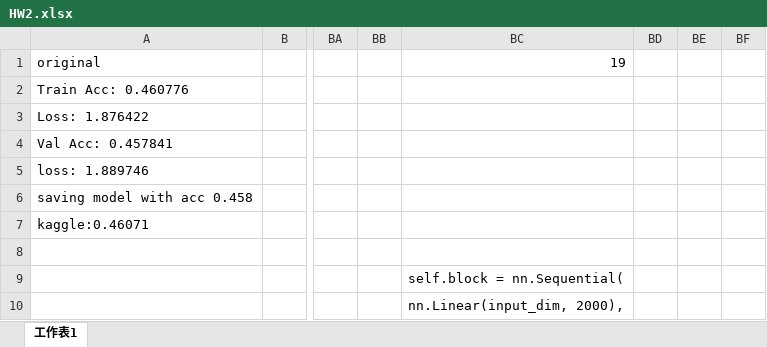
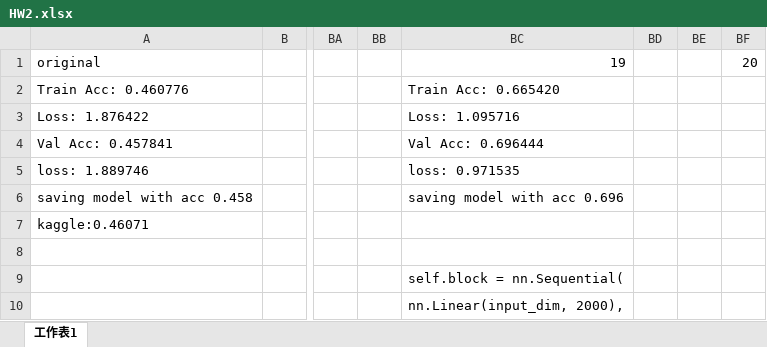
Before and after one commit to shihyuhuang/ML_NTU, an Excel workbook: HW2/HW2.xlsx, sheet 工作表1, drawn as a sheet; only a part is shown, gaps mark what is left out; values as stored, in another font and other column widths than the file's, no borders; the diff names each change by its address in the sheet, - before the commit and + after, or states it on an @@ line.

```diff
--- a/HW2/HW2.xlsx (sheet 工作表1)
+++ b/HW2/HW2.xlsx (sheet 工作表1)
-BF1: (empty)
+BF1: 20
-BC2: (empty)
+BC2: Train Acc: 0.665420
-BC3: (empty)
+BC3: Loss: 1.095716
-BC4: (empty)
+BC4: Val Acc: 0.696444
-BC5: (empty)
+BC5: loss: 0.971535
-BC6: (empty)
+BC6: saving model with acc 0.696
```
Also changed, not shown: 2 other files.
